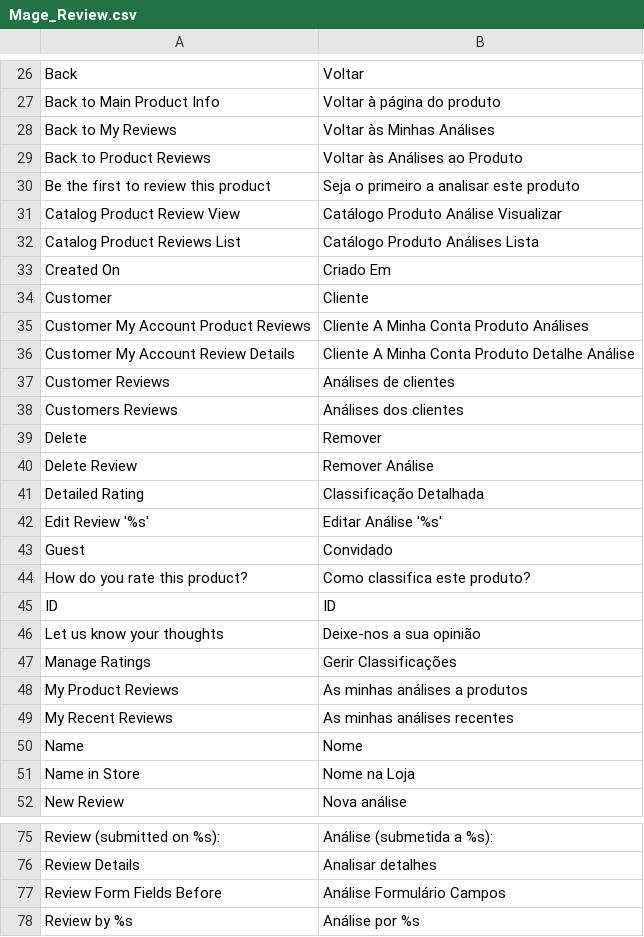
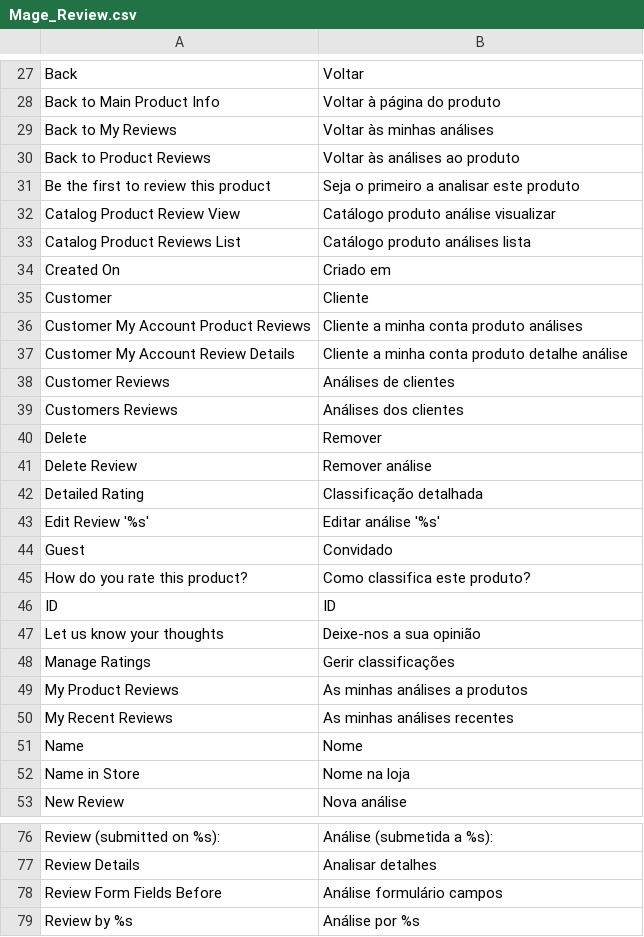
Before and after one commit to MaWoScha/German_LocalePack_pt_PT, a CSV file: app/locale/pt_PT/Mage_Review.csv, drawn as a sheet; only a part is shown, gaps mark what is left out; the diff covers the shown part only.

Commit message:
Version 0.6.12, Language packages with enhanced translations / Mejora de traducción (Mage_Install.csv, Mage_ProductAlert.csv, Mage_Reports.csv, Mage_Review.csv, Mage_SalesRule.csv, Mage_Sendfriend.csv)

```diff
--- a/app/locale/pt_PT/Mage_Review.csv
+++ b/app/locale/pt_PT/Mage_Review.csv
@@ -27,11 +28,11 @@
 "Back to Main Product Info","Voltar à página do produto"
-"Back to My Reviews","Voltar às Minhas Análises"
-"Back to Product Reviews","Voltar às Análises ao Produto"
+"Back to My Reviews","Voltar às minhas análises"
+"Back to Product Reviews","Voltar às análises ao produto"
 "Be the first to review this product","Seja o primeiro a analisar este produto"
-"Catalog Product Review View","Catálogo Produto Análise Visualizar"
-"Catalog Product Reviews List","Catálogo Produto Análises Lista"
-"Created On","Criado Em"
+"Catalog Product Review View","Catálogo produto análise visualizar"
+"Catalog Product Reviews List","Catálogo produto análises lista"
+"Created On","Criado em"
 "Customer","Cliente"
-"Customer My Account Product Reviews","Cliente A Minha Conta Produto Análises"
-"Customer My Account Review Details","Cliente A Minha Conta Produto Detalhe Análise"
+"Customer My Account Product Reviews","Cliente a minha conta produto análises"
+"Customer My Account Review Details","Cliente a minha conta produto detalhe análise"
 "Customer Reviews","Análises de clientes"
@@ -39,5 +40,5 @@
 "Delete","Remover"
-"Delete Review","Remover Análise"
-"Detailed Rating","Classificação Detalhada"
-"Edit Review '%s'","Editar Análise '%s'"
+"Delete Review","Remover análise"
+"Detailed Rating","Classificação detalhada"
+"Edit Review '%s'","Editar análise '%s'"
 "Guest","Convidado"
@@ -46,3 +47,3 @@
 "Let us know your thoughts","Deixe-nos a sua opinião"
-"Manage Ratings","Gerir Classificações"
+"Manage Ratings","Gerir classificações"
 "My Product Reviews","As minhas análises a produtos"
@@ -50,3 +51,3 @@
 "Name","Nome"
-"Name in Store","Nome na Loja"
+"Name in Store","Nome na loja"
 "New Review","Nova análise"
@@ -76,3 +77,3 @@
 "Review Details","Analisar detalhes"
-"Review Form Fields Before","Análise Formulário Campos"
+"Review Form Fields Before","Análise formulário campos"
 "Review by %s","Análise por %s"
```
Also changed, not shown: 1 added row and 22 edited cells elsewhere in this file, app/locale/pt_PT/Mage_Install.csv, app/locale/pt_PT/Mage_ProductAlert.csv, 7 other files.
